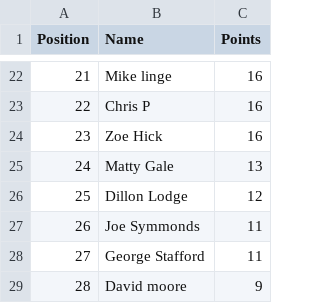
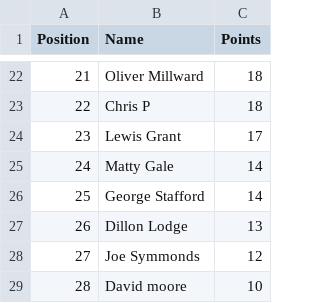
Before and after one commit to DillonLodge/world-cup-predictor, a CSV file: leaderboard.csv, drawn as a sheet; only a part is shown, gaps mark what is left out; the diff covers the shown part only.

Commit message:
Update live World Cup leaderboard

```diff
--- a/leaderboard.csv
+++ b/leaderboard.csv
@@ -22,8 +22,8 @@
-21,Mike linge,16
-22,Chris P,16
-23,Zoe Hick,16
-24,Matty Gale,13
-25,Dillon Lodge,12
-26,Joe Symmonds,11
-27,George Stafford,11
-28,David moore,9
+21,Oliver Millward,18
+22,Chris P,18
+23,Lewis Grant,17
+24,Matty Gale,14
+25,George Stafford,14
+26,Dillon Lodge,13
+27,Joe Symmonds,12
+28,David moore,10
```
Also changed, not shown: 38 edited cells elsewhere in this file.
